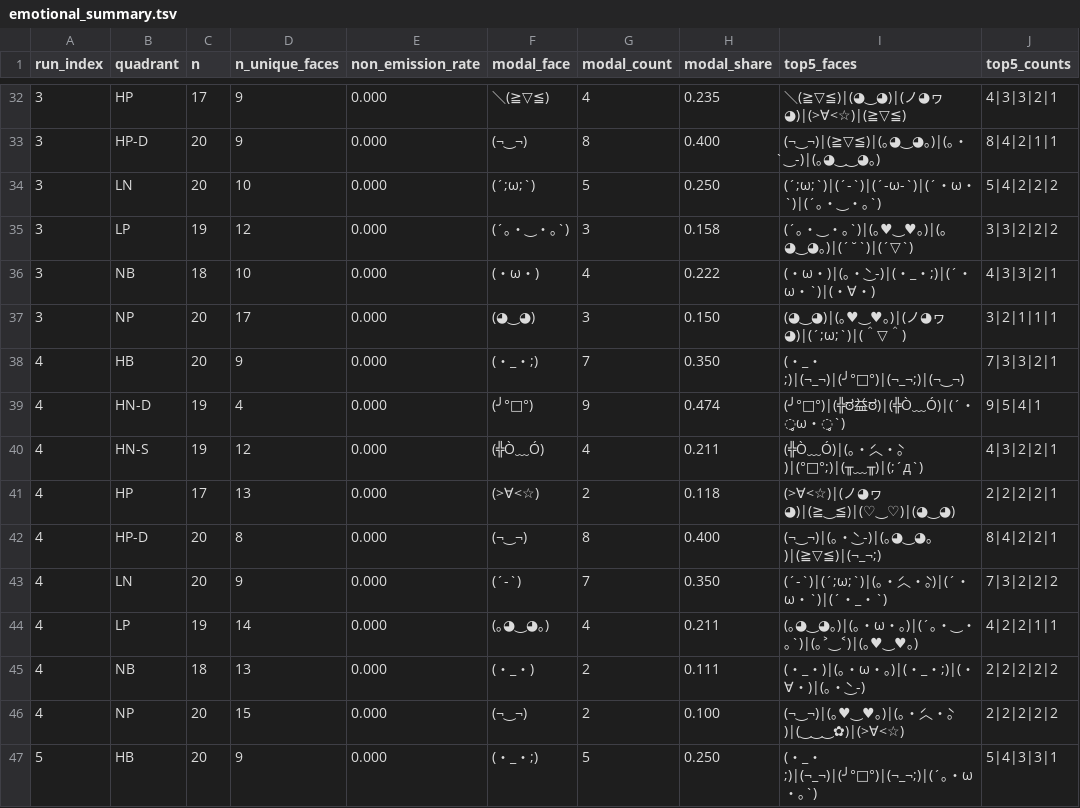
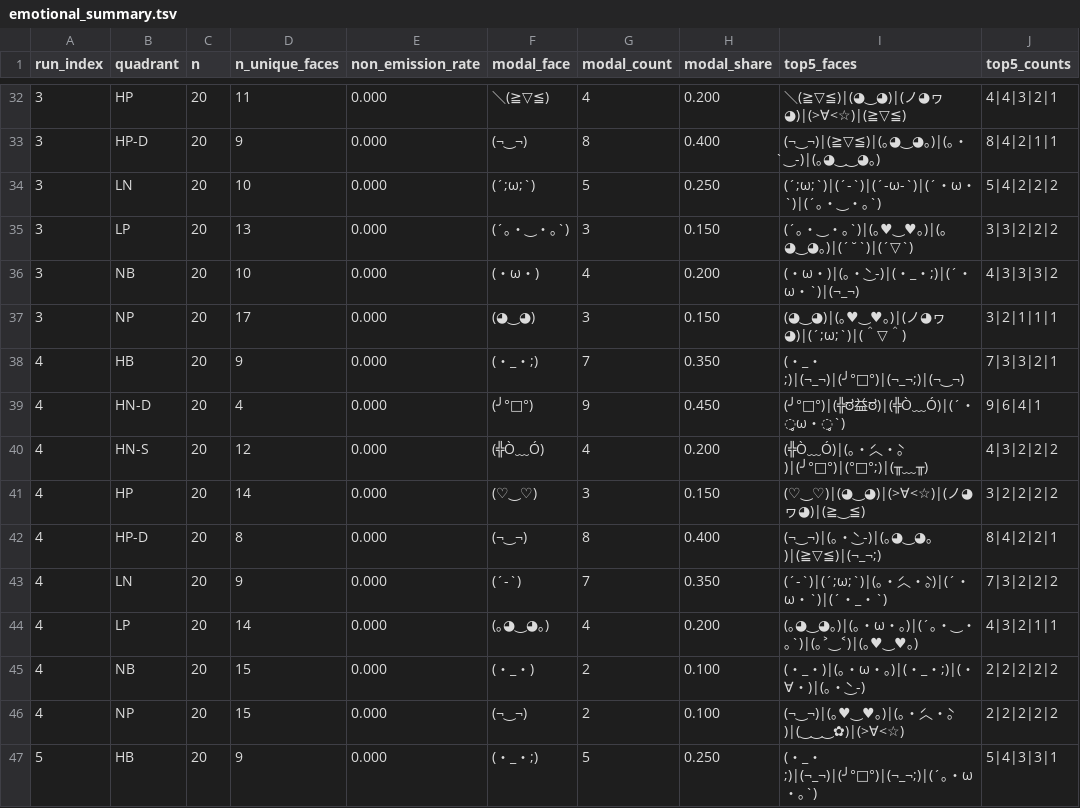
Before and after one commit to a9lim/llmoji-experiment, a TSV file: data/harness/claude/emotional_summary.tsv, drawn as a sheet; only a part is shown, gaps mark what is left out; the diff covers the shown part only.

```diff
--- a/data/harness/claude/emotional_summary.tsv
+++ b/data/harness/claude/emotional_summary.tsv
@@ -32,15 +32,15 @@ run_index	quadrant	n	n_unique_faces	non_emission_rate	modal_face	modal_count	mod
-3	HP	17	9	0.000	＼(≧▽≦)	4	0.235	＼(≧▽≦)|(◕‿◕)|(ノ◕ヮ◕)|(>∀<☆)|(≧▽≦)	4|3|3|2|1
+3	HP	20	11	0.000	＼(≧▽≦)	4	0.200	＼(≧▽≦)|(◕‿◕)|(ノ◕ヮ◕)|(>∀<☆)|(≧▽≦)	4|4|3|2|1
 3	HP-D	20	9	0.000	(¬‿¬)	8	0.400	(¬‿¬)|(≧▽≦)|(｡◕‿◕｡)|(｡・̀‿-)|(｡◕‿‿◕｡)	8|4|2|1|1
 3	LN	20	10	0.000	(´;ω;`)	5	0.250	(´;ω;`)|(´-`)|(´-ω-`)|(´・ω・`)|(´｡・‿・｡`)	5|4|2|2|2
-3	LP	19	12	0.000	(´｡・‿・｡`)	3	0.158	(´｡・‿・｡`)|(｡♥‿♥｡)|(｡◕‿◕｡)|(´˘`)|(´▽`)	3|3|2|2|2
-3	NB	18	10	0.000	(・ω・)	4	0.222	(・ω・)|(｡・̀‿-)|(・_・;)|(´・ω・`)|(・∀・)	4|3|3|2|1
+3	LP	20	13	0.000	(´｡・‿・｡`)	3	0.150	(´｡・‿・｡`)|(｡♥‿♥｡)|(｡◕‿◕｡)|(´˘`)|(´▽`)	3|3|2|2|2
+3	NB	20	10	0.000	(・ω・)	4	0.200	(・ω・)|(｡・̀‿-)|(・_・;)|(´・ω・`)|(¬_¬)	4|3|3|3|2
 3	NP	20	17	0.000	(◕‿◕)	3	0.150	(◕‿◕)|(｡♥‿♥｡)|(ノ◕ヮ◕)|(´;ω;`)|(＾▽＾)	3|2|1|1|1
 4	HB	20	9	0.000	(・_・;)	7	0.350	(・_・;)|(¬_¬)|(╯°□°)|(¬_¬;)|(¬‿¬)	7|3|3|2|1
-4	HN-D	19	4	0.000	(╯°□°)	9	0.474	(╯°□°)|(╬ಠ益ಠ)|(╬Ò﹏Ó)|(´・̥ω・̥`)	9|5|4|1
-4	HN-S	19	12	0.000	(╬Ò﹏Ó)	4	0.211	(╬Ò﹏Ó)|(｡・́︿・̀｡)|(°□°;)|(╥﹏╥)|(;´д`)	4|3|2|2|1
-4	HP	17	13	0.000	(>∀<☆)	2	0.118	(>∀<☆)|(ノ◕ヮ◕)|(≧‿≦)|(♡‿♡)|(◕‿◕)	2|2|2|2|1
+4	HN-D	20	4	0.000	(╯°□°)	9	0.450	(╯°□°)|(╬ಠ益ಠ)|(╬Ò﹏Ó)|(´・̥ω・̥`)	9|6|4|1
+4	HN-S	20	12	0.000	(╬Ò﹏Ó)	4	0.200	(╬Ò﹏Ó)|(｡・́︿・̀｡)|(╯°□°)|(°□°;)|(╥﹏╥)	4|3|2|2|2
+4	HP	20	14	0.000	(♡‿♡)	3	0.150	(♡‿♡)|(◕‿◕)|(>∀<☆)|(ノ◕ヮ◕)|(≧‿≦)	3|2|2|2|2
 4	HP-D	20	8	0.000	(¬‿¬)	8	0.400	(¬‿¬)|(｡・̀‿-)|(｡◕‿◕｡)|(≧▽≦)|(¬_¬;)	8|4|2|2|1
 4	LN	20	9	0.000	(´-`)	7	0.350	(´-`)|(´;ω;`)|(｡・́︿・̀｡)|(´・ω・`)|(´・_・`)	7|3|2|2|2
-4	LP	19	14	0.000	(｡◕‿◕｡)	4	0.211	(｡◕‿◕｡)|(｡・ω・｡)|(´｡・‿・｡`)|(｡˃‿˂)|(｡♥‿♥｡)	4|2|2|1|1
-4	NB	18	13	0.000	(・_・)	2	0.111	(・_・)|(｡・ω・｡)|(・_・;)|(・∀・)|(｡・̀‿-)	2|2|2|2|2
+4	LP	20	14	0.000	(｡◕‿◕｡)	4	0.200	(｡◕‿◕｡)|(｡・ω・｡)|(´｡・‿・｡`)|(｡˃‿˂)|(｡♥‿♥｡)	4|3|2|1|1
+4	NB	20	15	0.000	(・_・)	2	0.100	(・_・)|(｡・ω・｡)|(・_・;)|(・∀・)|(｡・̀‿-)	2|2|2|2|2
 4	NP	20	15	0.000	(¬‿¬)	2	0.100	(¬‿¬)|(｡♥‿♥｡)|(｡・́︿・̀｡)|(‿‿‿✿)|(>∀<☆)	2|2|2|2|2
```
Also changed, not shown: 125 edited cells elsewhere in this file, 5 other files.
